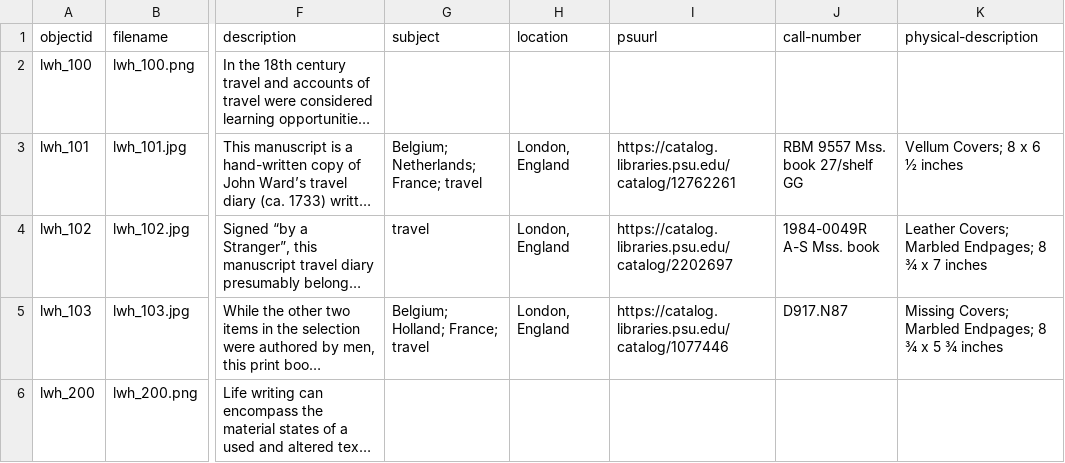
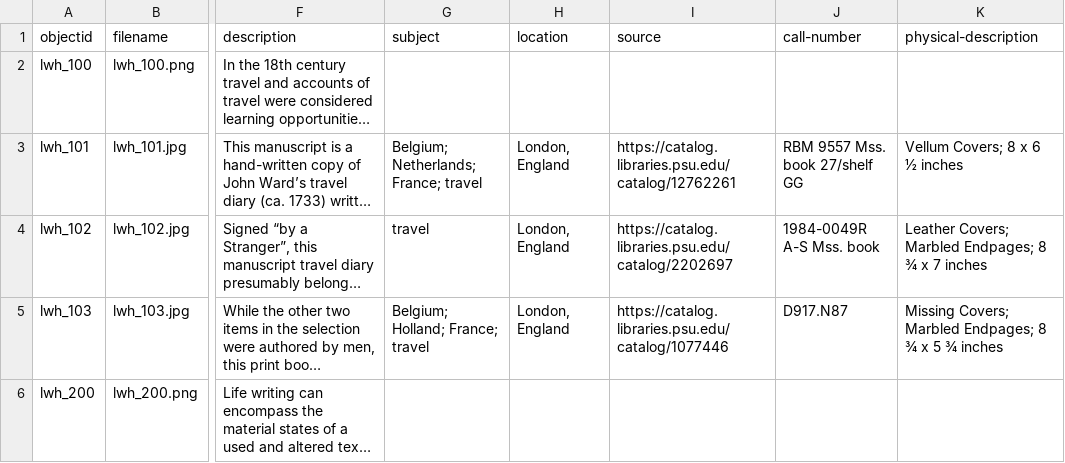
Before and after one commit to liveswrittenbyhand/digital-exhibition, a CSV file: _data/lwh-metadata.csv, drawn as a sheet; only a part is shown, gaps mark what is left out; long unchanged cells end in …; the diff names each change by its address in the sheet, - before the commit and + after, or states it on an @@ line.

Commit message:
Update lwh-metadata.csv
change psuurl to source on metadata field

```diff
--- a/_data/lwh-metadata.csv
+++ b/_data/lwh-metadata.csv
-I1: psuurl
+I1: source
```
